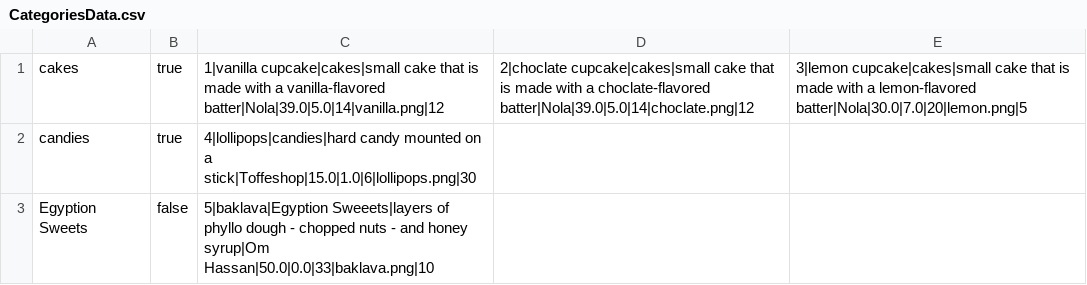
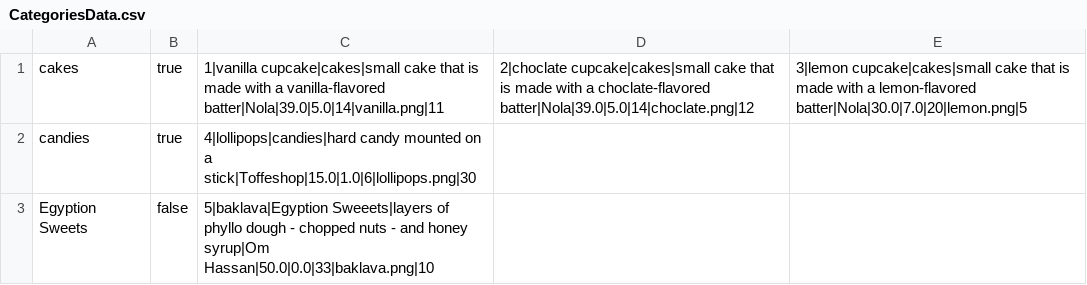
Before and after one commit to AbdelrhmanReda17/Toffee, a CSV file: src/ApplicationData/CategoriesData.csv, drawn as a sheet.

```diff
--- a/src/ApplicationData/CategoriesData.csv
+++ b/src/ApplicationData/CategoriesData.csv
@@ -1,2 +1,2 @@
-cakes,true,"1|vanilla cupcake|cakes|small cake that is made with a vanilla-flavored batter|Nola|39.0|5.0|14|vanilla.png|12","2|choclate cupcake|cakes|small cake that is made with a choclate-flavored batter|Nola|39.0|5.0|14|choclate.png|12","3|lemon cupcake|cakes|small cake that is made with a lemon-flavored batter|Nola|30.0|7.0|20|lemon.png|5"
+cakes,true,"1|vanilla cupcake|cakes|small cake that is made with a vanilla-flavored batter|Nola|39.0|5.0|14|vanilla.png|11","2|choclate cupcake|cakes|small cake that is made with a choclate-flavored batter|Nola|39.0|5.0|14|choclate.png|12","3|lemon cupcake|cakes|small cake that is made with a lemon-flavored batter|Nola|30.0|7.0|20|lemon.png|5"
 candies,true,"4|lollipops|candies|hard candy mounted on a stick|Toffeshop|15.0|1.0|6|lollipops.png|30"
```
Also changed, not shown: src/ApplicationData/CustomersData.csv, src/ApplicationData/OrderData.csv, 7 other files.
